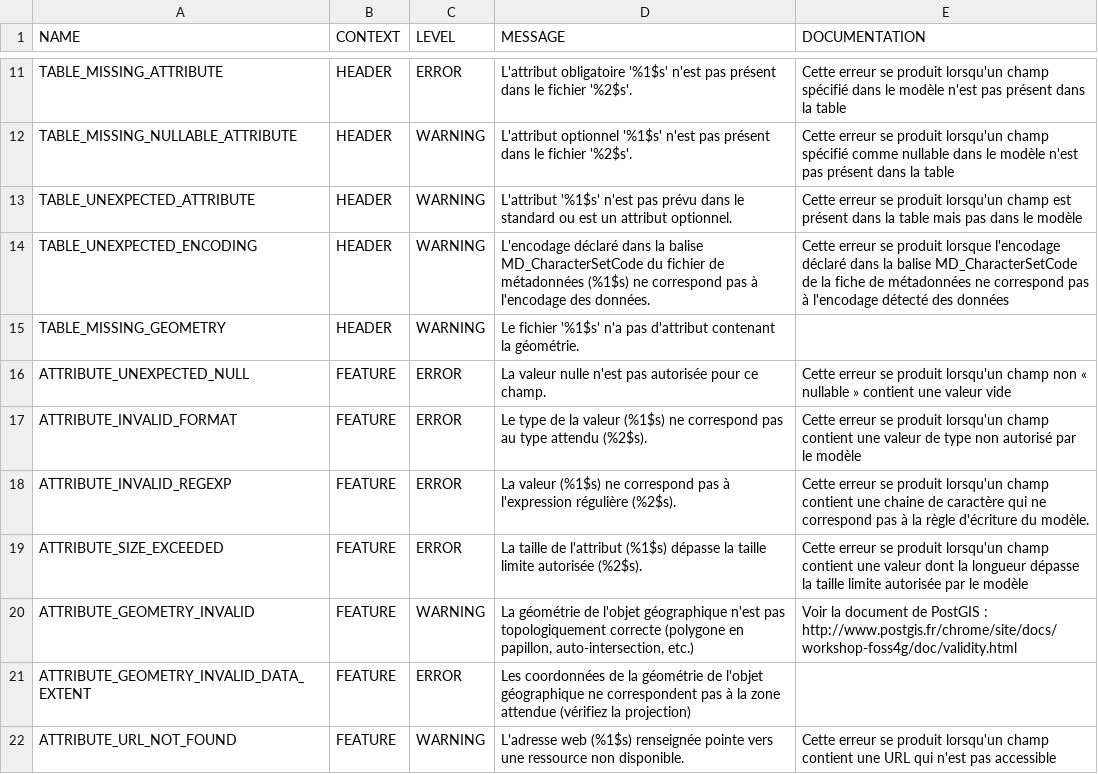
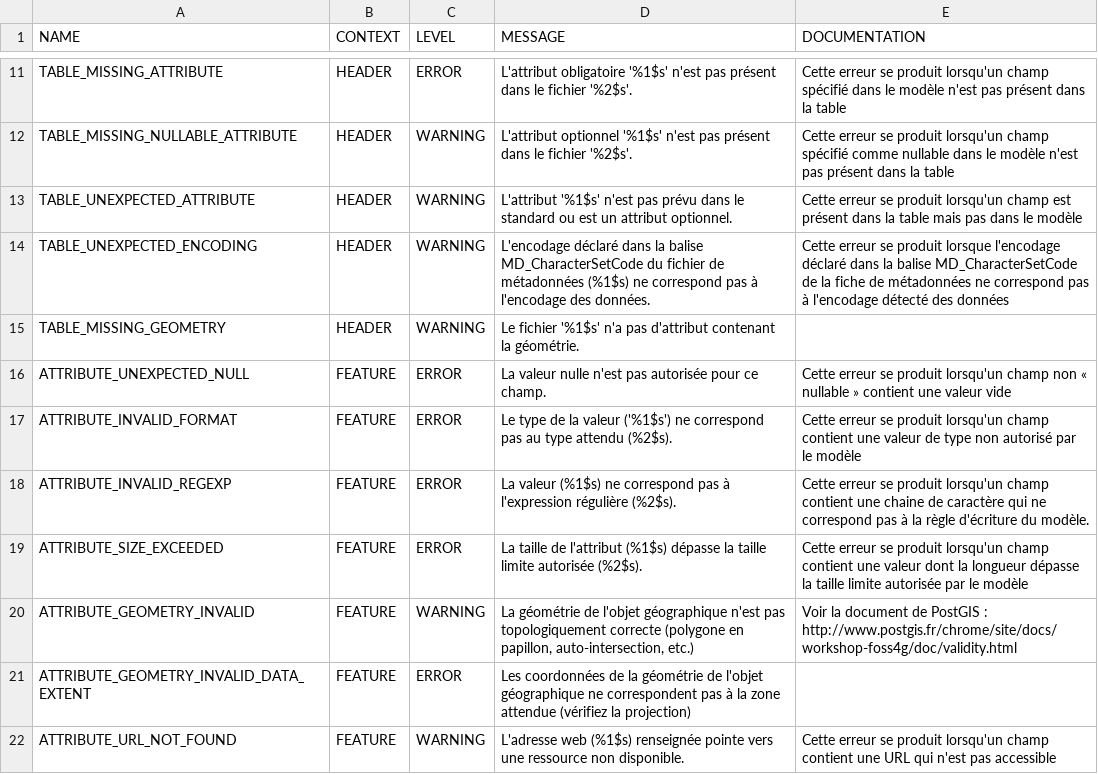
Before and after one commit to IGNF/validator, a CSV file: validator-core/src/main/resources/validator-error-configuration.csv, drawn as a sheet; only a part is shown, gaps mark what is left out.

```diff
--- a/validator-core/src/main/resources/validator-error-configuration.csv
+++ b/validator-core/src/main/resources/validator-error-configuration.csv
@@ -16,3 +16,3 @@ TABLE_MISSING_GEOMETRY,HEADER,WARNING,Le fichier '%1$s' n'a pas d'attribut conte
 ATTRIBUTE_UNEXPECTED_NULL,FEATURE,ERROR,La valeur nulle n'est pas autorisée pour ce champ.,Cette erreur se produit lorsqu'un champ non « nullable » contient une valeur vide
-ATTRIBUTE_INVALID_FORMAT,FEATURE,ERROR,Le type de la valeur (%1$s) ne correspond pas au type attendu (%2$s).,Cette erreur se produit lorsqu'un champ contient une valeur de type non autorisé par le modèle
+ATTRIBUTE_INVALID_FORMAT,FEATURE,ERROR,Le type de la valeur ('%1$s') ne correspond pas au type attendu (%2$s).,Cette erreur se produit lorsqu'un champ contient une valeur de type non autorisé par le modèle
 ATTRIBUTE_INVALID_REGEXP,FEATURE,ERROR,La valeur (%1$s) ne correspond pas à l'expression régulière (%2$s).,Cette erreur se produit lorsqu'un champ contient une chaine de caractère qui ne correspond pas à la règle d'écriture du modèle.
```
Also changed, not shown: 7 other files.
